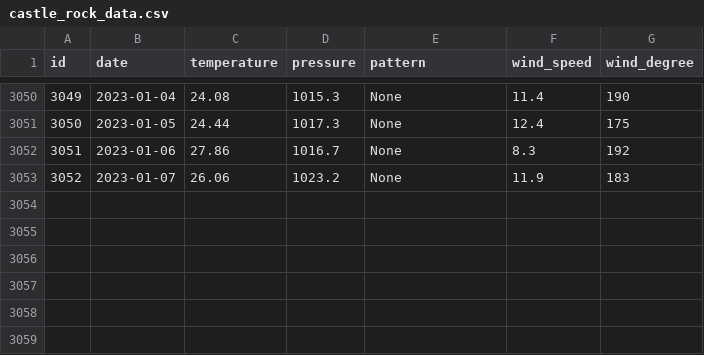
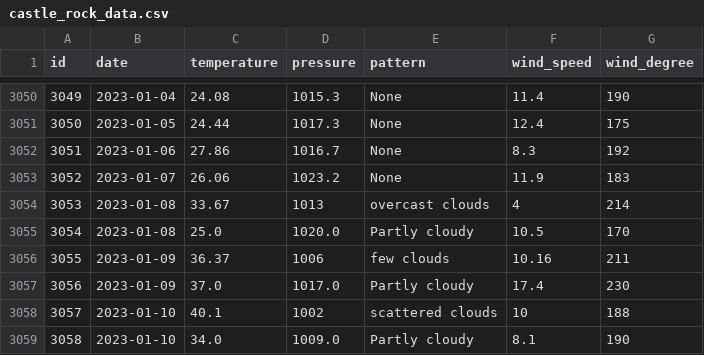
Before and after one commit to tvang1/AI-Weather-Predictor, a CSV file: WeatherAPIs/API Outputs/castle_rock_data.csv, drawn as a sheet; only a part is shown, gaps mark what is left out; the diff names each change by its address in the sheet, - before the commit and + after, or states it on an @@ line.

Commit message:
Entries 1-8 to 1-10

```diff
--- a/WeatherAPIs/API Outputs/castle_rock_data.csv
+++ b/WeatherAPIs/API Outputs/castle_rock_data.csv
+row 3054: 3053 | 2023-01-08 | 33.67 | 1013 | overcast clouds | 4 | 214
+row 3055: 3054 | 2023-01-08 | 25.0 | 1020.0 | Partly cloudy | 10.5 | 170
+row 3056: 3055 | 2023-01-09 | 36.37 | 1006 | few clouds | 10.16 | 211
+row 3057: 3056 | 2023-01-09 | 37.0 | 1017.0 | Partly cloudy | 17.4 | 230
+row 3058: 3057 | 2023-01-10 | 40.1 | 1002 | scattered clouds | 10 | 188
+row 3059: 3058 | 2023-01-10 | 34.0 | 1009.0 | Partly cloudy | 8.1 | 190
```
Also changed, not shown: WeatherAPIs/API Outputs/boulder_data.csv, WeatherAPIs/API Outputs/denver_data.csv.
